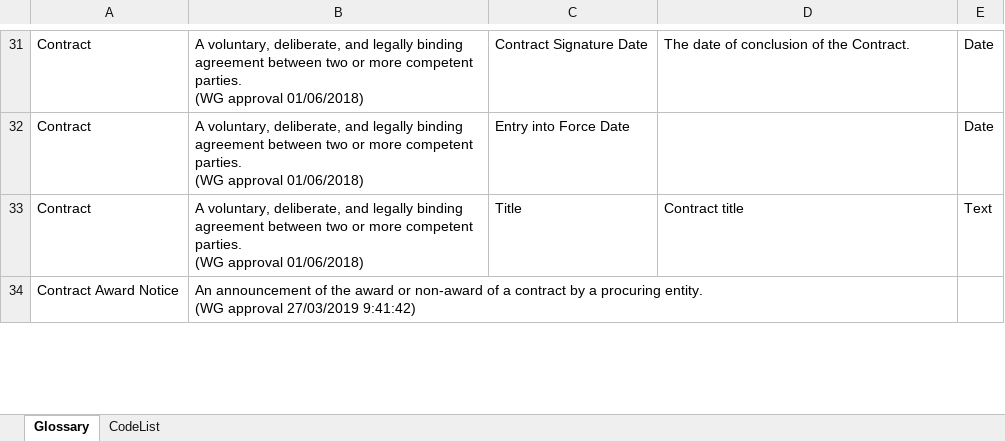
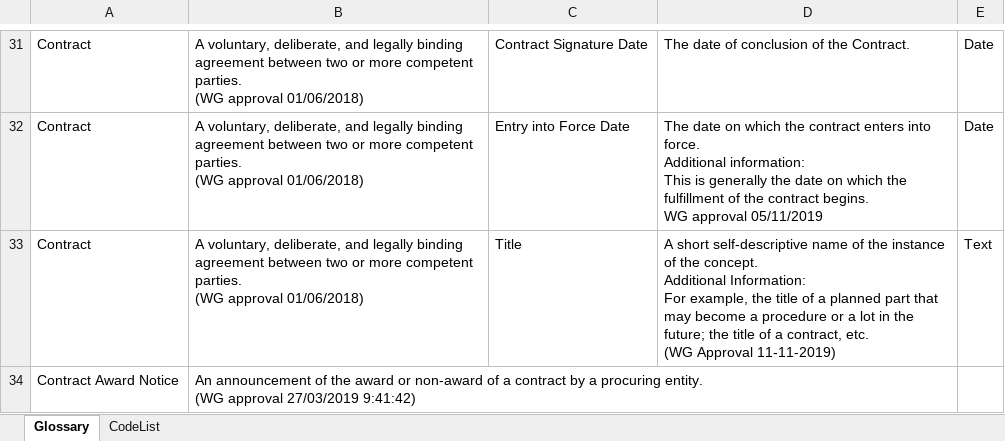
Before and after one commit to OP-TED/ePO, an Excel workbook: v2.0.1/02-Glossary/ePO-Glossary.xlsx, sheet Glossary, drawn as a sheet; only a part is shown, gaps mark what is left out; values as stored, in another font and other column widths than the file's, no borders; table styles not drawn; ↵ is a line break in a cell; the diff covers the shown part only; the diff names each change by its address in the sheet, - before the commit and + after, or states it on an @@ line.

```diff
--- a/v2.0.1/02-Glossary/ePO-Glossary.xlsx (sheet Glossary)
+++ b/v2.0.1/02-Glossary/ePO-Glossary.xlsx (sheet Glossary)
-D32: (empty)
+D32: The date on which the contract enters into force. ↵ Additional information: ↵ This is generally the date on which the fulfillment of the contract begins. ↵ WG approval 05/11/2019
-D33: Contract title
+D33: A short self-descriptive name of the instance of the concept. ↵ Additional Information: ↵ For example, the title of a planned part that may become a procedure or a lot in the future; the title of a contract, etc. ↵ (WG Approval 11-11-2019)
```
Also changed, not shown: 3 added rows, 2 removed rows and 40 edited cells elsewhere in this sheet, sheet CodeList, 4 other files.
